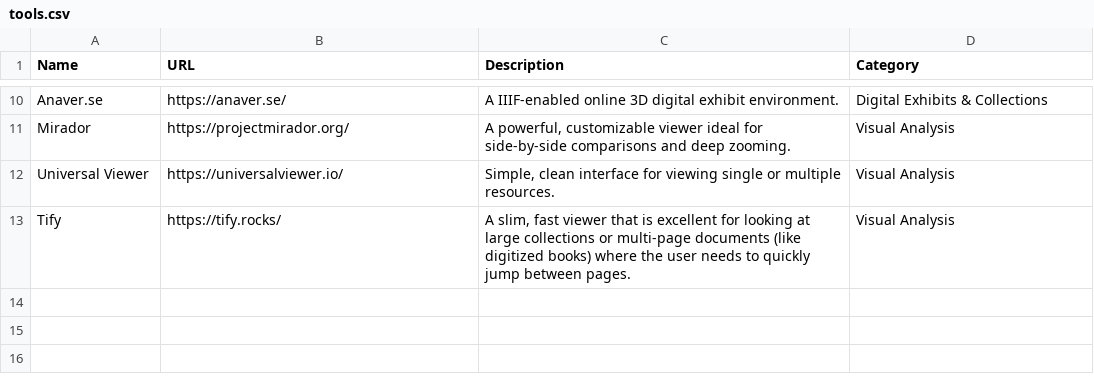
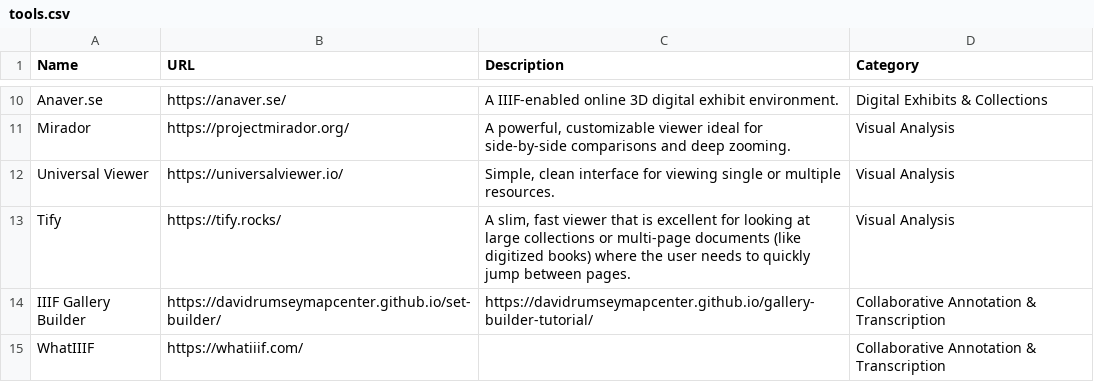
Before and after one commit to benjohnsto/iiif4ed, a CSV file: _data/tools.csv, drawn as a sheet; only a part is shown, gaps mark what is left out.

Commit message:
tools

```diff
--- a/_data/tools.csv
+++ b/_data/tools.csv
@@ -13 +13,3 @@ Universal Viewer,https://universalviewer.io/,"Simple, clean interface for viewin
 Tify,https://tify.rocks/,"A slim, fast viewer that is excellent for looking at large collections or multi-page documents (like digitized books) where the user needs to quickly jump between pages.",Visual Analysis
+IIIF Gallery Builder,https://davidrumseymapcenter.github.io/set-builder/,https://davidrumseymapcenter.github.io/gallery-builder-tutorial/,Collaborative Annotation & Transcription
+WhatIIIF,https://whatiiif.com/,,Collaborative Annotation & Transcription
```
Also changed, not shown: 5 other files.
